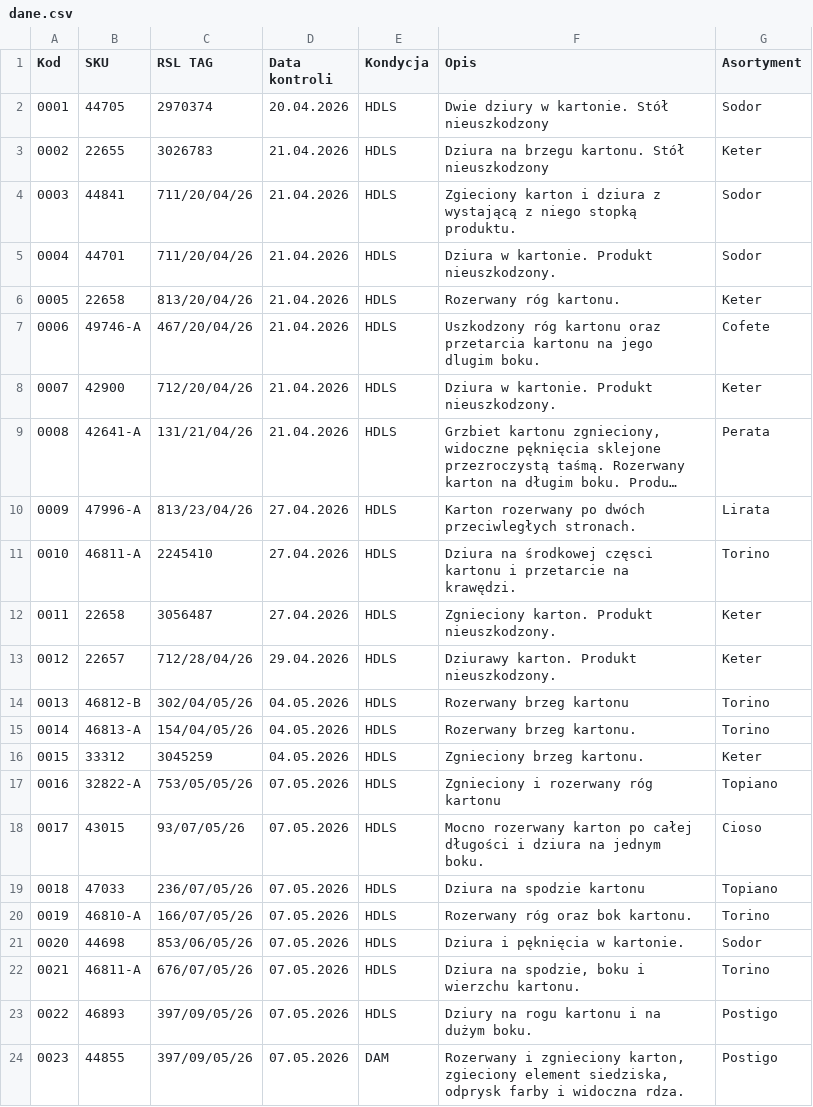
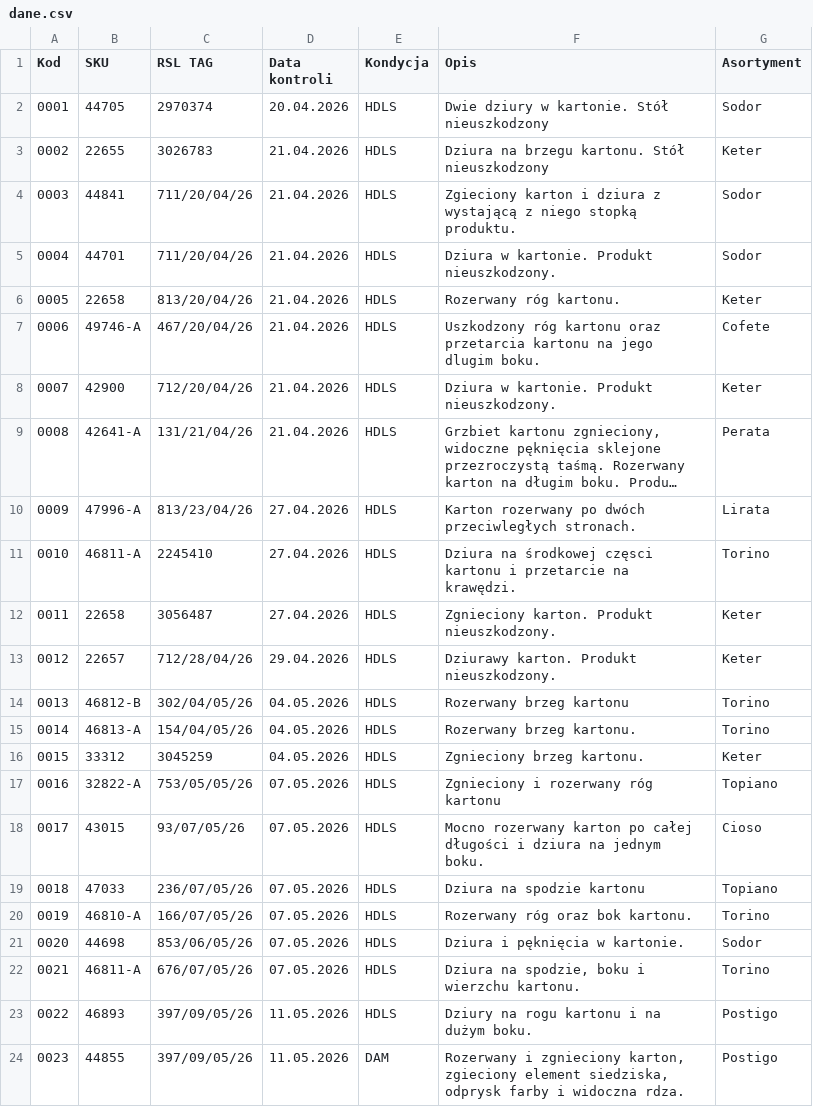
Before and after one commit to logi-meblob/katalog-kontroli, a CSV file: dane.csv, drawn as a sheet; long unchanged cells end in ….

Commit message:
Update dane.csv

```diff
--- a/dane.csv
+++ b/dane.csv
@@ -22,3 +22,3 @@
 0021;46811-A;676/07/05/26;07.05.2026;HDLS;Dziura na spodzie, boku i wierzchu kartonu.;Torino
-0022;46893;397/09/05/26;07.05.2026;HDLS;Dziury na rogu kartonu i na dużym boku.;Postigo
-0023;44855;397/09/05/26;07.05.2026;DAM;Rozerwany i zgnieciony karton, zgieciony element siedziska, odprysk farby i widoczna rdza.;Postigo
+0022;46893;397/09/05/26;11.05.2026;HDLS;Dziury na rogu kartonu i na dużym boku.;Postigo
+0023;44855;397/09/05/26;11.05.2026;DAM;Rozerwany i zgnieciony karton, zgieciony element siedziska, odprysk farby i widoczna rdza.;Postigo
```
